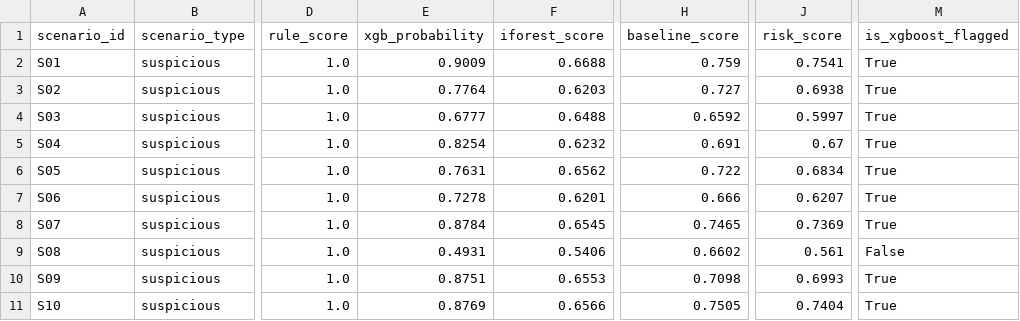
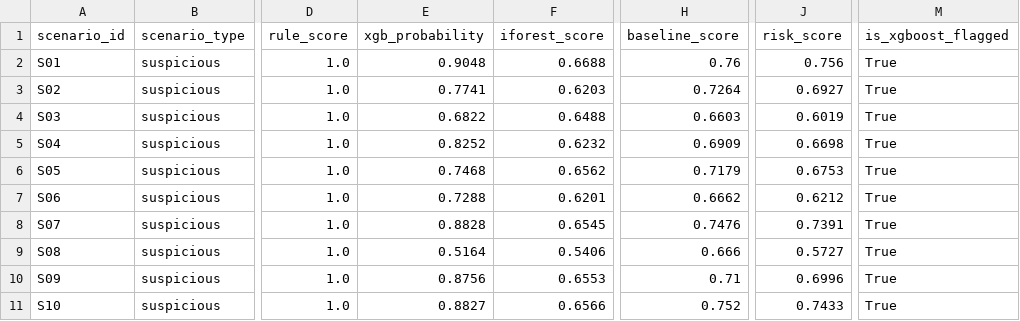
Before and after one commit to GauravJaypatre/HackMatrix, a CSV file: data/risk_fusion/scenario_risk_scores.csv, drawn as a sheet; only a part is shown, gaps mark what is left out; the diff covers the shown part only; the diff names each change by its address in the sheet, - before the commit and + after, or states it on an @@ line.

Commit message:
fix(ml): eliminate synthetic feature leakage in XGBoost model, retrain on unified ledger, and document LOSO-CV results
- Remove compute_group_x_features() and injected_* columns entirely from account_features.py
- Unify real and synthetic transactions into a single ledger for Group B features
- Establish clean 10-feature contract in feature_store.py with access_event_rate as top SHAP driver
- Retrain XGBoost and regenerate versioned artifacts in data/ml/models/artifacts/ and data/models/
- Document honest LOSO-CV metrics (ROC-AUC 0.7424, PR-AUC 0.7160) and in-sample calibration warning in data/models/RESULTS.md
- Re-run fuse_signals.py to regenerate scenario_risk_scores.csv (S19 -> Critical 0.7917, L19 -> Low 0.2276)
- Update test suite to reflect un-leaked feature set (73/73 tests pass)

```diff
--- a/data/risk_fusion/scenario_risk_scores.csv
+++ b/data/risk_fusion/scenario_risk_scores.csv
-E2 (xgb_probability): 0.9009
+E2 (xgb_probability): 0.9048
-H2 (baseline_score): 0.759
+H2 (baseline_score): 0.76
-J2 (risk_score): 0.7541
+J2 (risk_score): 0.756
-E3 (xgb_probability): 0.7764
+E3 (xgb_probability): 0.7741
-H3 (baseline_score): 0.727
+H3 (baseline_score): 0.7264
-J3 (risk_score): 0.6938
+J3 (risk_score): 0.6927
-E4 (xgb_probability): 0.6777
+E4 (xgb_probability): 0.6822
-H4 (baseline_score): 0.6592
+H4 (baseline_score): 0.6603
-J4 (risk_score): 0.5997
+J4 (risk_score): 0.6019
-E5 (xgb_probability): 0.8254
+E5 (xgb_probability): 0.8252
-H5 (baseline_score): 0.691
+H5 (baseline_score): 0.6909
-J5 (risk_score): 0.67
+J5 (risk_score): 0.6698
-E6 (xgb_probability): 0.7631
+E6 (xgb_probability): 0.7468
-H6 (baseline_score): 0.722
+H6 (baseline_score): 0.7179
-J6 (risk_score): 0.6834
+J6 (risk_score): 0.6753
-E7 (xgb_probability): 0.7278
+E7 (xgb_probability): 0.7288
-H7 (baseline_score): 0.666
+H7 (baseline_score): 0.6662
-J7 (risk_score): 0.6207
+J7 (risk_score): 0.6212
-E8 (xgb_probability): 0.8784
+E8 (xgb_probability): 0.8828
-H8 (baseline_score): 0.7465
+H8 (baseline_score): 0.7476
-J8 (risk_score): 0.7369
+J8 (risk_score): 0.7391
-E9 (xgb_probability): 0.4931
+E9 (xgb_probability): 0.5164
-H9 (baseline_score): 0.6602
+H9 (baseline_score): 0.666
-J9 (risk_score): 0.561
+J9 (risk_score): 0.5727
-M9 (is_xgboost_flagged): False
+M9 (is_xgboost_flagged): True
-E10 (xgb_probability): 0.8751
+E10 (xgb_probability): 0.8756
-H10 (baseline_score): 0.7098
+H10 (baseline_score): 0.71
-J10 (risk_score): 0.6993
+J10 (risk_score): 0.6996
-E11 (xgb_probability): 0.8769
+E11 (xgb_probability): 0.8827
-H11 (baseline_score): 0.7505
+H11 (baseline_score): 0.752
-J11 (risk_score): 0.7404
+J11 (risk_score): 0.7433
```
Also changed, not shown: 82 edited cells elsewhere in this file, 11 other files.
